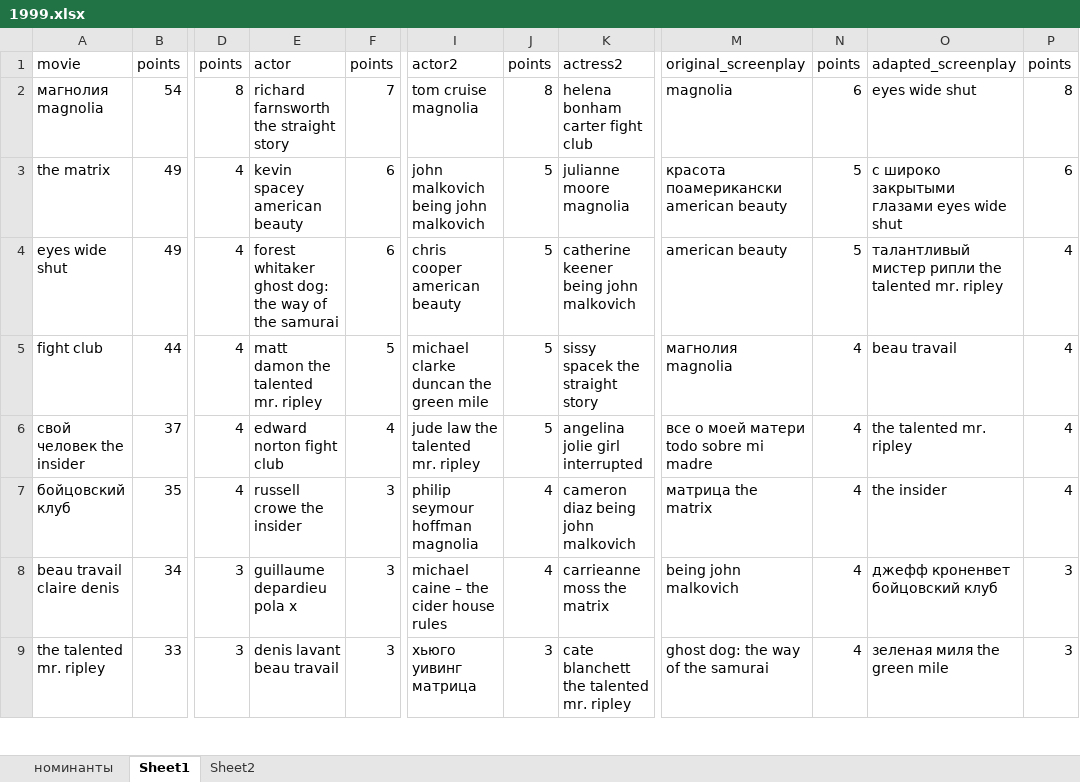
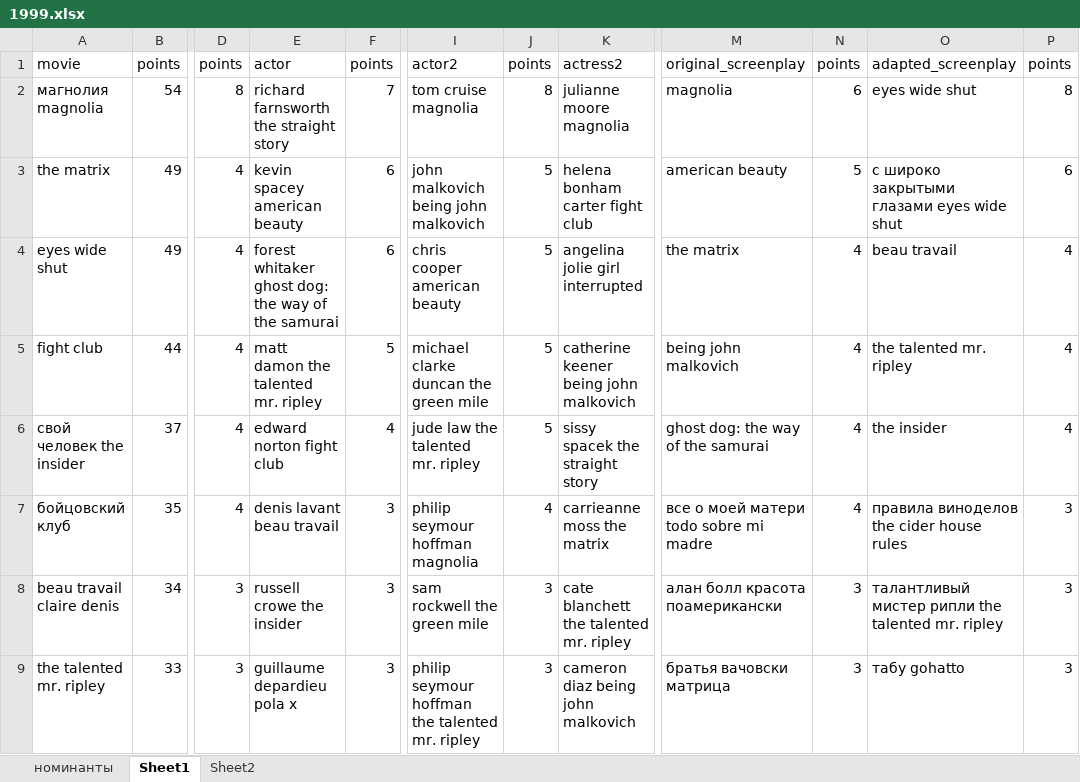
Before and after one commit to GoodchildTrevor/Ballot_processing, an Excel workbook: 1999.xlsx, sheet Sheet1, drawn as a sheet; only a part is shown, gaps mark what is left out; values as stored, in another font and other column widths than the file's, no borders; the diff covers the shown part only; the diff names each change by its address in the sheet, - before the commit and + after, or states it on an @@ line.

```diff
--- a/1999.xlsx (sheet Sheet1)
+++ b/1999.xlsx (sheet Sheet1)
-K2: helena bonham carter fight club
+K2: julianne moore magnolia
-K3: julianne moore magnolia
+K3: helena bonham carter fight club
-M3: красота поамерикански american beauty
+M3: american beauty
-K4: catherine keener being john malkovich
+K4: angelina jolie girl interrupted
-M4: american beauty
+M4: the matrix
-N4: 5
+N4: 4
-O4: талантливый мистер рипли the talented mr. ripley
+O4: beau travail
-K5: sissy spacek the straight story
+K5: catherine keener being john malkovich
-M5: магнолия magnolia
+M5: being john malkovich
-O5: beau travail
+O5: the talented mr. ripley
-K6: angelina jolie girl interrupted
+K6: sissy spacek the straight story
-M6: все о моей матери todo sobre mi madre
+M6: ghost dog: the way of the samurai
-O6: the talented mr. ripley
+O6: the insider
-E7: russell crowe the insider
+E7: denis lavant beau travail
-K7: cameron diaz being john malkovich
+K7: carrieanne moss the matrix
-M7: матрица the matrix
+M7: все о моей матери todo sobre mi madre
-O7: the insider
+O7: правила виноделов the cider house rules
-P7: 4
+P7: 3
-E8: guillaume depardieu pola x
+E8: russell crowe the insider
-I8: michael caine – the cider house rules
+I8: sam rockwell the green mile
-J8: 4
+J8: 3
-K8: carrieanne moss the matrix
+K8: cate blanchett the talented mr. ripley
-M8: being john malkovich
+M8: алан болл красота поамерикански
-N8:N9: 4
+N8:N9: 3
-O8: джефф кроненвет бойцовский клуб
+O8: талантливый мистер рипли the talented mr. ripley
-E9: denis lavant beau travail
+E9: guillaume depardieu pola x
-I9: хьюго уивинг матрица
+I9: philip seymour hoffman the talented mr. ripley
-K9: cate blanchett the talented mr. ripley
+K9: cameron diaz being john malkovich
-M9: ghost dog: the way of the samurai
+M9: братья вачовски матрица
-O9: зеленая миля the green mile
+O9: табу gohatto
```
Also changed, not shown: 283 edited cells elsewhere in this sheet, sheet номинанты, sheet Sheet2.
